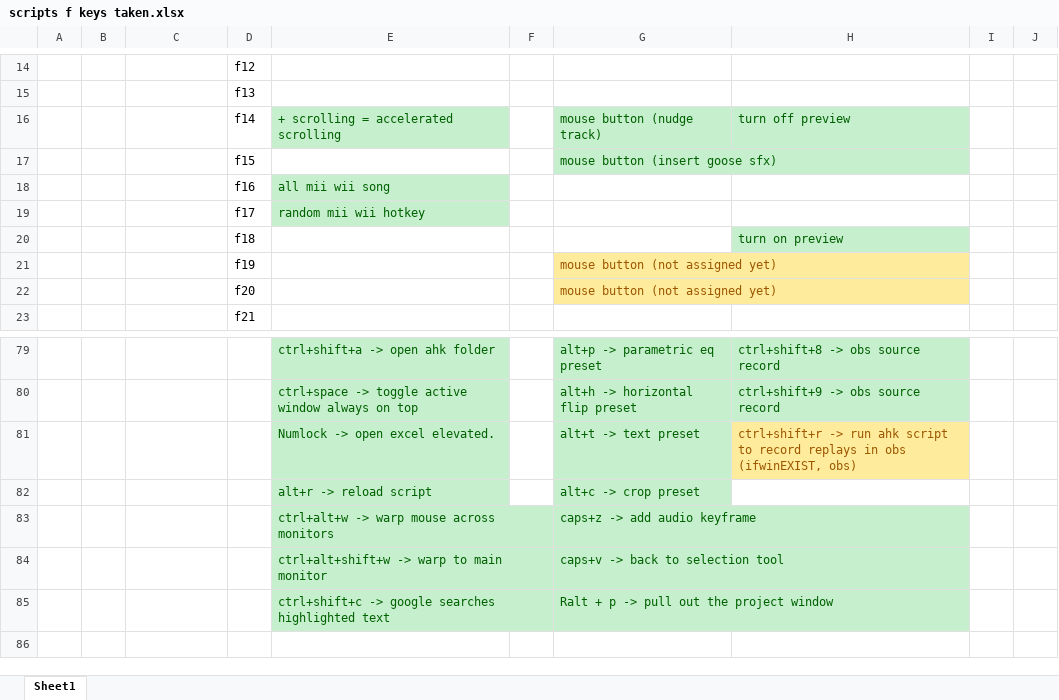
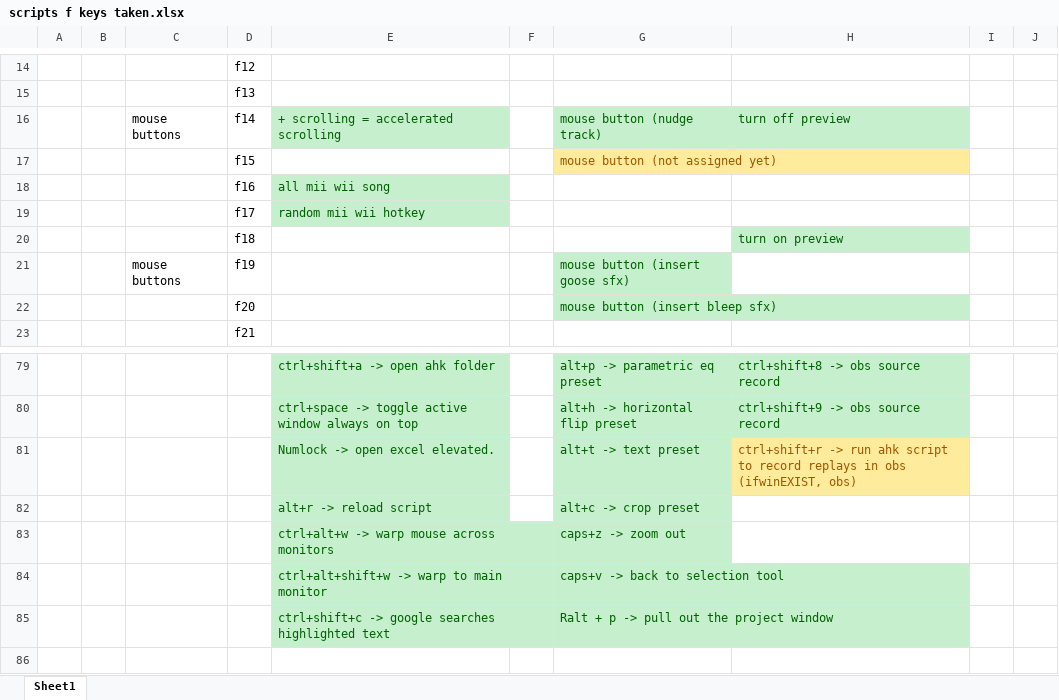
Before and after one commit to Tomshiii/ahk, an Excel workbook: scripts f keys taken.xlsx, sheet Sheet1, drawn as a sheet; only a part is shown, gaps mark what is left out; values as stored, in another font and other column widths than the file's, no borders; removed rows and columns are numbered as before the commit, all else as after; the diff names each change by its address in the sheet, - before the commit and + after, or states it on an @@ line.

```diff
--- a/scripts f keys taken.xlsx (sheet Sheet1)
+++ b/scripts f keys taken.xlsx (sheet Sheet1)
-C16: (empty)
+C16: mouse buttons
-G17: mouse button (insert goose sfx)
+G17: mouse button (not assigned yet)
@@ G17 fill: #C6EFCE → #FFEB9C, text colour: #006100 → #9C5700 @@
-row 21:  |  |  | f19 |  |  | mouse button (not assigned yet)
+row 21:  |  | mouse buttons | f19 |  |  | mouse button (insert goose sfx)
-G22: mouse button (not assigned yet)
+G22: mouse button (insert bleep sfx)
@@ G22 fill: #FFEB9C → #C6EFCE, text colour: #9C5700 → #006100 @@
-G83: caps+z -> add audio keyframe
+G83: caps+z -> zoom out
```
Also changed, not shown: 1 other file.
